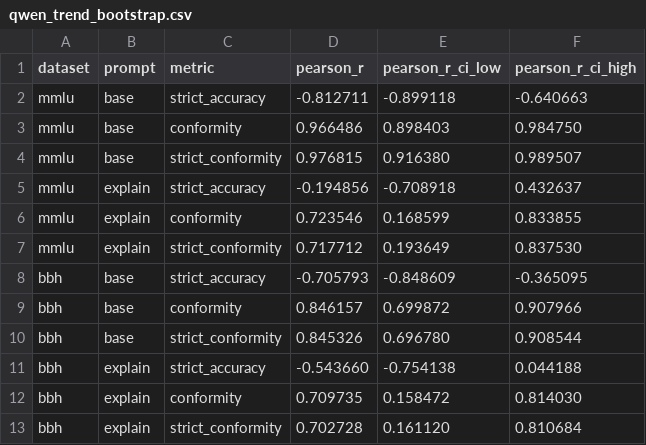
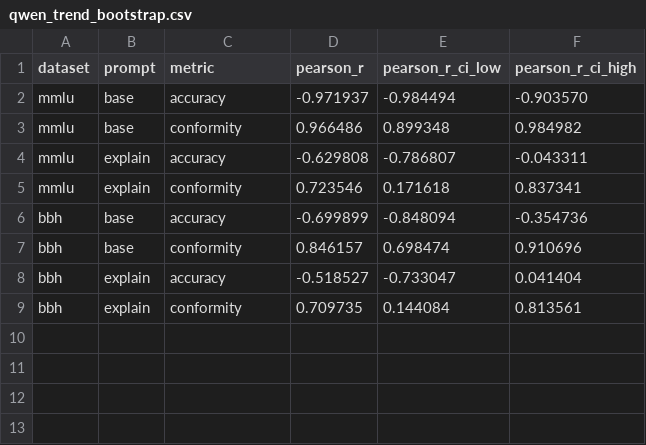
Before and after one commit to KryptoCrash/llm-psychology, a CSV file: paper/generated/qwen_trend_bootstrap.csv, drawn as a sheet.

```diff
--- a/paper/generated/qwen_trend_bootstrap.csv
+++ b/paper/generated/qwen_trend_bootstrap.csv
@@ -1,13 +1,9 @@
 dataset,prompt,metric,pearson_r,pearson_r_ci_low,pearson_r_ci_high
-mmlu,base,strict_accuracy,-0.812711,-0.899118,-0.640663
-mmlu,base,conformity,0.966486,0.898403,0.984750
-mmlu,base,strict_conformity,0.976815,0.916380,0.989507
-mmlu,explain,strict_accuracy,-0.194856,-0.708918,0.432637
-mmlu,explain,conformity,0.723546,0.168599,0.833855
-mmlu,explain,strict_conformity,0.717712,0.193649,0.837530
-bbh,base,strict_accuracy,-0.705793,-0.848609,-0.365095
-bbh,base,conformity,0.846157,0.699872,0.907966
-bbh,base,strict_conformity,0.845326,0.696780,0.908544
-bbh,explain,strict_accuracy,-0.543660,-0.754138,0.044188
-bbh,explain,conformity,0.709735,0.158472,0.814030
-bbh,explain,strict_conformity,0.702728,0.161120,0.810684
+mmlu,base,accuracy,-0.971937,-0.984494,-0.903570
+mmlu,base,conformity,0.966486,0.899348,0.984982
+mmlu,explain,accuracy,-0.629808,-0.786807,-0.043311
+mmlu,explain,conformity,0.723546,0.171618,0.837341
+bbh,base,accuracy,-0.699899,-0.848094,-0.354736
+bbh,base,conformity,0.846157,0.698474,0.910696
+bbh,explain,accuracy,-0.518527,-0.733047,0.041404
+bbh,explain,conformity,0.709735,0.144084,0.813561
```
Also changed, not shown: paper/generated/qwen_condition_bootstrap.csv, paper/generated/qwen_contrast_tests.csv, 12 other files.
